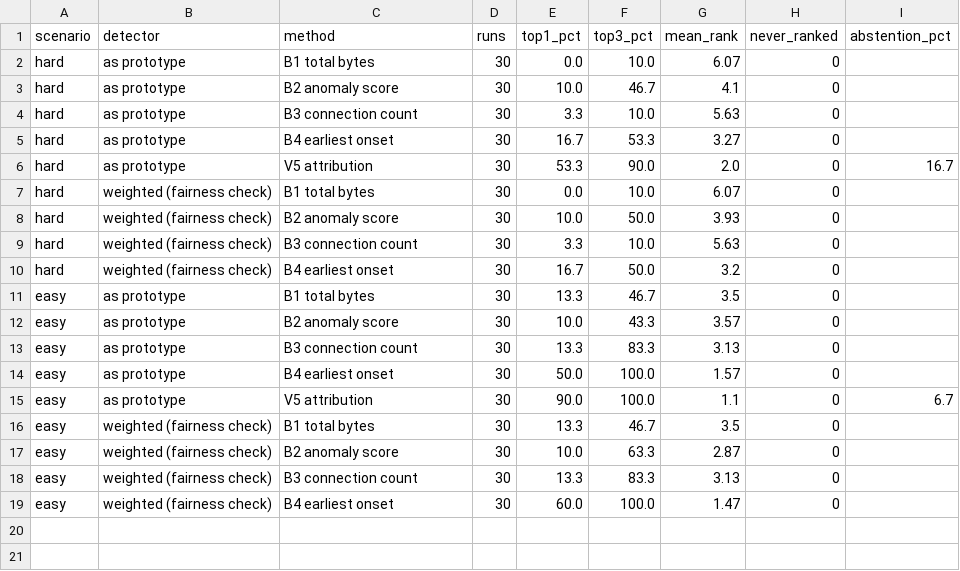
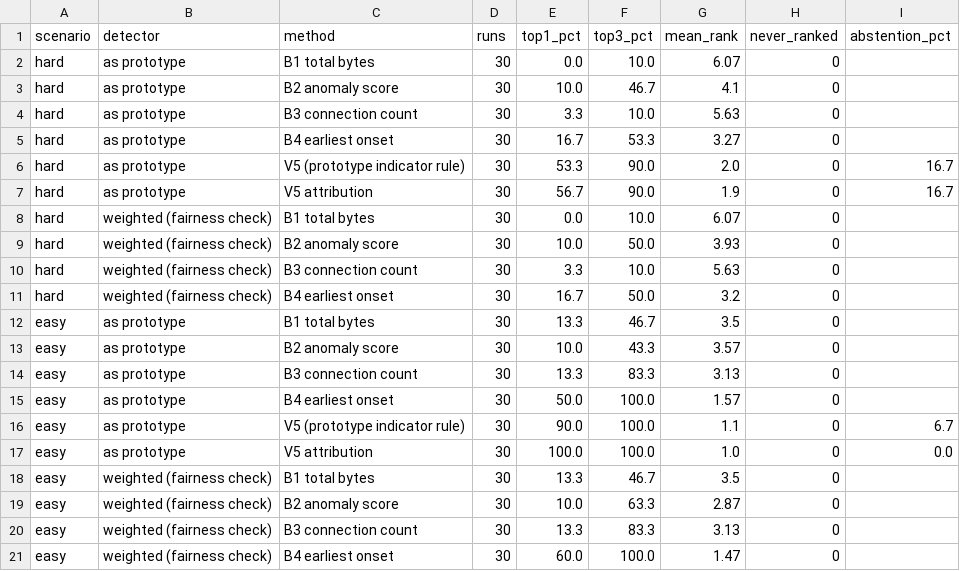
Before and after one commit to Muheeb-1/iot-attribution, a CSV file: results/table1.csv, drawn as a sheet.

```diff
--- a/results/table1.csv
+++ b/results/table1.csv
@@ -5,3 +5,4 @@ hard,as prototype,B3 connection count,30,3.3,10.0,5.63,0,
 hard,as prototype,B4 earliest onset,30,16.7,53.3,3.27,0,
-hard,as prototype,V5 attribution,30,53.3,90.0,2.0,0,16.7
+hard,as prototype,V5 (prototype indicator rule),30,53.3,90.0,2.0,0,16.7
+hard,as prototype,V5 attribution,30,56.7,90.0,1.9,0,16.7
 hard,weighted (fairness check),B1 total bytes,30,0.0,10.0,6.07,0,
@@ -14,3 +15,4 @@ easy,as prototype,B3 connection count,30,13.3,83.3,3.13,0,
 easy,as prototype,B4 earliest onset,30,50.0,100.0,1.57,0,
-easy,as prototype,V5 attribution,30,90.0,100.0,1.1,0,6.7
+easy,as prototype,V5 (prototype indicator rule),30,90.0,100.0,1.1,0,6.7
+easy,as prototype,V5 attribution,30,100.0,100.0,1.0,0,0.0
 easy,weighted (fairness check),B1 total bytes,30,13.3,46.7,3.5,0,
```
Also changed, not shown: results/per_run.csv, 7 other files.
